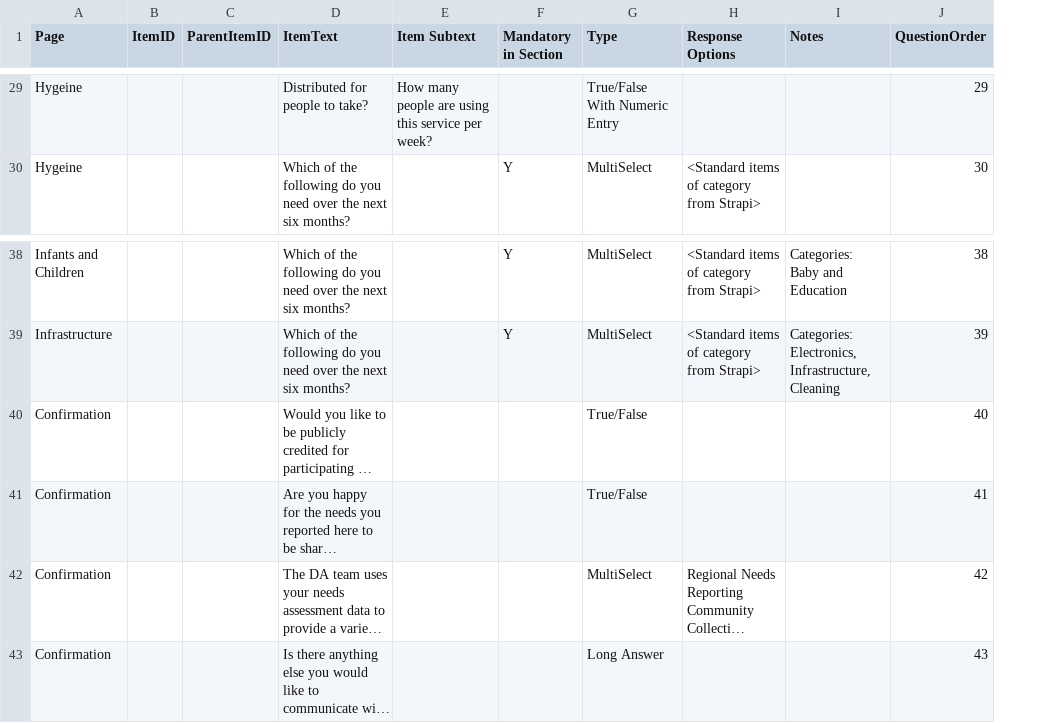
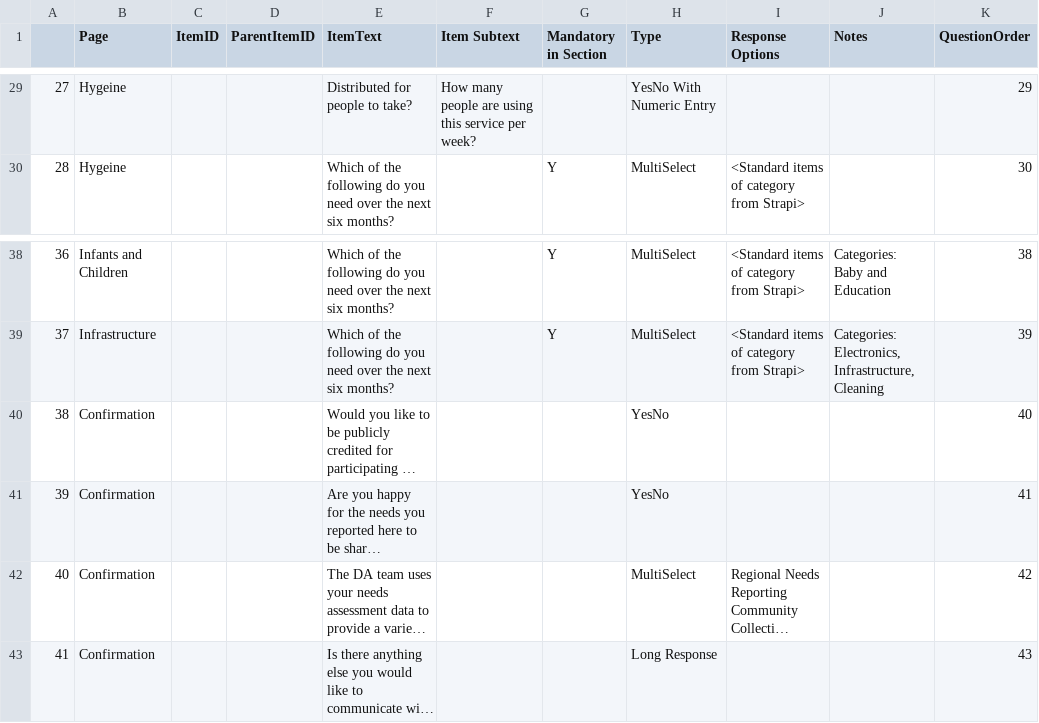
Before and after one commit to distributeaid/needs-assessment-v2, a CSV file: backend/data/questions.csv, drawn as a sheet; only a part is shown, gaps mark what is left out; long unchanged cells end in …; addresses are those after the commit; the diff covers the shown part only; the diff names each change by its address in the sheet, - before the commit and + after, or states it on an @@ line.

Commit message:
Add response options

```diff
--- a/backend/data/questions.csv
+++ b/backend/data/questions.csv
+column A, rows 29-30: 27 | 28; rows 38-43: 36 | 37 | 38 | 39 | 40 | 41
-H29 (Type): True/False With Numeric Entry
+H29 (Type): YesNo With Numeric Entry
-H40:H41 (Type): True/False
+H40:H41 (Type): YesNo
-H43 (Type): Long Answer
+H43 (Type): Long Response
```
Also changed, not shown: 12 edited cells elsewhere in this file, 4 other files.
